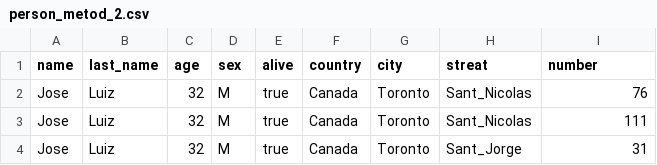
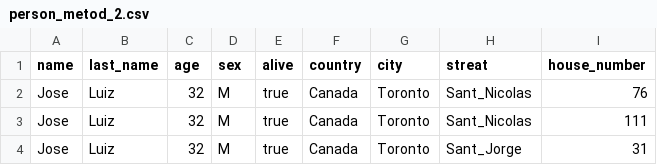
Before and after one commit to kevin-pb/data-structure-personal-information, a CSV file: person_metod_2.csv, drawn as a sheet; only a part is shown.

Commit message:
scv

```diff
--- a/person_metod_2.csv
+++ b/person_metod_2.csv
@@ -1,2 +1,2 @@
- name, last_name, age, sex, alive, country, city, streat, number
+ name, last_name, age, sex, alive, country, city, streat, house_number
  Jose, Luiz, 32, M, true, Canada , Toronto , Sant_Nicolas , 76
```
